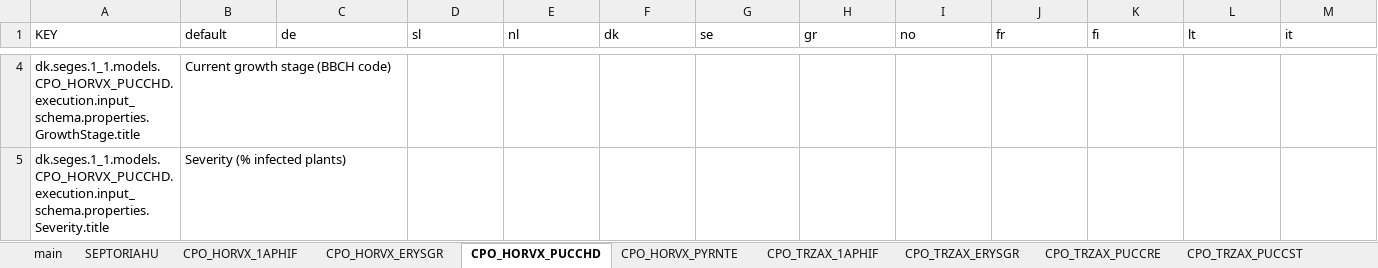
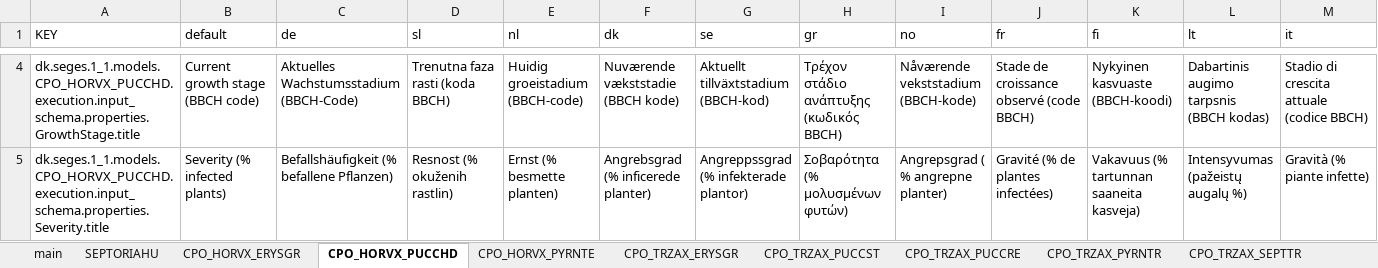
Before and after one commit to H2020-IPM-Decisions/DSS-Metadata, an Excel workbook: i18n/excel_to_translation/dk.seges.xlsx, sheet CPO_HORVX_PUCCHD, drawn as a sheet; only a part is shown, gaps mark what is left out; values as stored, in another font and other column widths than the file's, no borders; the diff covers the shown part only; the diff names each change by its address in the sheet, - before the commit and + after, or states it on an @@ line.

```diff
--- a/i18n/excel_to_translation/dk.seges.xlsx (sheet CPO_HORVX_PUCCHD)
+++ b/i18n/excel_to_translation/dk.seges.xlsx (sheet CPO_HORVX_PUCCHD)
-sheet tab: CPO_HORVX_1APHIF
-sheet tab: CPO_TRZAX_1APHIF
@@ sheet tab order changed: main | SEPTORIAHU | CPO_HORVX_ERYSGR | CPO_HORVX_PUCCHD | CPO_HORVX_PYRNTE | CPO_TRZAX_ERYSGR | CPO_TRZAX_PUCCST | CPO_TRZAX_PUCCRE | CPO_TRZAX_PYRNTR | CPO_TRZAX_SEPTTR @@
-C4 (de): (empty)
+C4 (de): Aktuelles Wachstumsstadium (BBCH-Code)
-D4 (sl): (empty)
+D4 (sl): Trenutna faza rasti (koda BBCH)
-E4 (nl): (empty)
+E4 (nl): Huidig groeistadium (BBCH-code)
-F4 (dk): (empty)
+F4 (dk): Nuværende vækststadie (BBCH kode)
-G4 (se): (empty)
+G4 (se): Aktuellt tillväxtstadium (BBCH-kod)
-H4 (gr): (empty)
+H4 (gr): Τρέχον στάδιο ανάπτυξης (κωδικός BBCH)
-I4 (no): (empty)
+I4 (no): Nåværende vekststadium (BBCH-kode)
-J4 (fr): (empty)
+J4 (fr): Stade de croissance observé (code BBCH)
-K4 (fi): (empty)
+K4 (fi): Nykyinen kasvuaste (BBCH-koodi)
-L4 (lt): (empty)
+L4 (lt): Dabartinis augimo tarpsnis (BBCH kodas)
-M4 (it): (empty)
+M4 (it): Stadio di crescita attuale (codice BBCH)
-C5 (de): (empty)
+C5 (de): Befallshäufigkeit (% befallene Pflanzen)
-D5 (sl): (empty)
+D5 (sl): Resnost (% okuženih rastlin)
-E5 (nl): (empty)
+E5 (nl): Ernst (% besmette planten)
-F5 (dk): (empty)
+F5 (dk): Angrebsgrad (% inficerede planter)
-G5 (se): (empty)
+G5 (se): Angreppssgrad (% infekterade plantor)
-H5 (gr): (empty)
+H5 (gr): Σοβαρότητα (% μολυσμένων φυτών)
-I5 (no): (empty)
+I5 (no): Angrepsgrad ( % angrepne planter)
-J5 (fr): (empty)
+J5 (fr): Gravité (% de plantes infectées)
-K5 (fi): (empty)
+K5 (fi): Vakavuus (% tartunnan saaneita kasveja)
-L5 (lt): (empty)
+L5 (lt): Intensyvumas (pažeistų augalų %)
-M5 (it): (empty)
+M5 (it): Gravità (% piante infette)
```
Also changed, not shown: 1 added row, 194 edited cells and cell formats elsewhere in this sheet, sheet CPO_TRZAX_PUCCST, sheet CPO_TRZAX_PYRNTR, sheet CPO_TRZAX_PUCCRE, sheet CPO_TRZAX_SEPTTR, sheet CPO_TRZAX_ERYSGR, sheet CPO_HORVX_ERYSGR, 3 more sheets, i18n/excel_to_translation/adas.dss.xlsx, i18n/excel_to_translation/com.ipmwise.xlsx, 32 other files.
